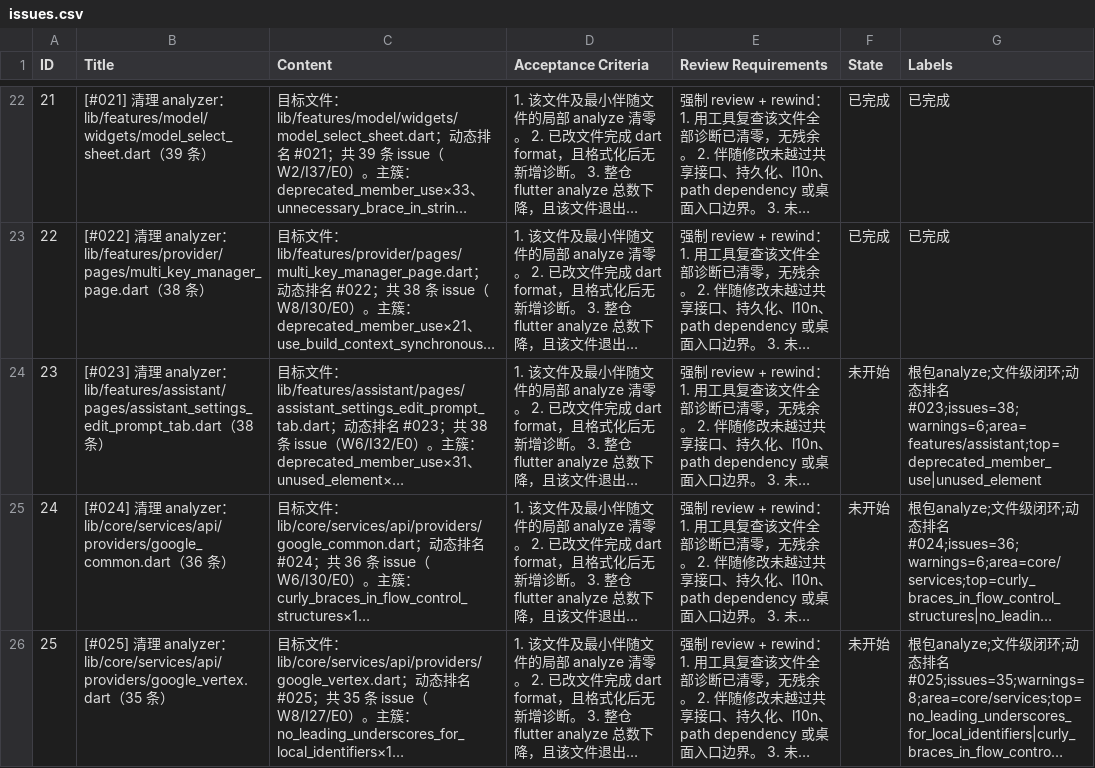
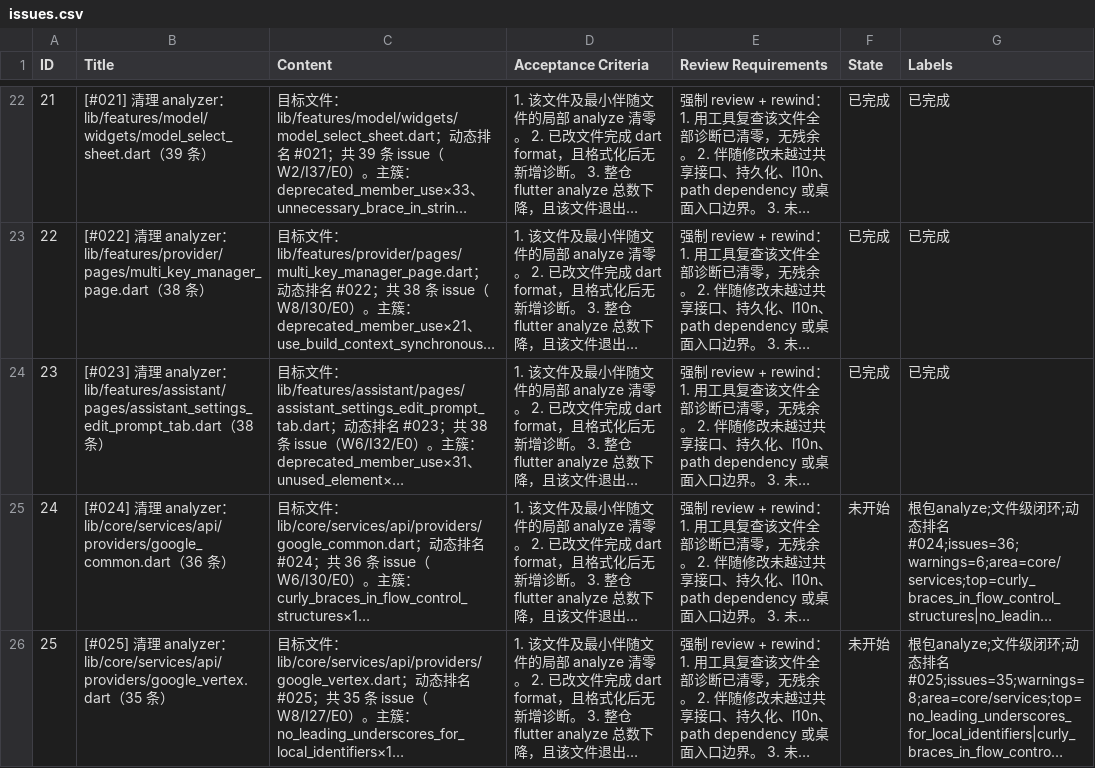
Before and after one commit to Chevey339/kelivo, a CSV file: issues.csv, drawn as a sheet; only a part is shown, gaps mark what is left out; long unchanged cells end in …; the diff names each change by its address in the sheet, - before the commit and + after, or states it on an @@ line.

Commit message:
feat(23): 完成 [#023] 清理 analyzer - 清零 assistant_settings_edit_prompt_tab.dart

```diff
--- a/issues.csv
+++ b/issues.csv
-F24 (State): 未开始
+F24 (State): 已完成
-G24 (Labels): 根包analyze;文件级闭环;动态排名#023;issues=38;warnings=6;area=features/assistant;top=deprecated_member_use|unused_element
+G24 (Labels): 已完成
```
Also changed, not shown: 1 other file.
